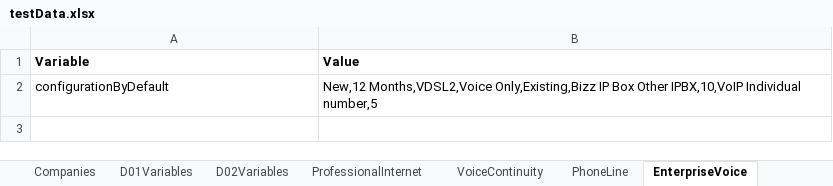
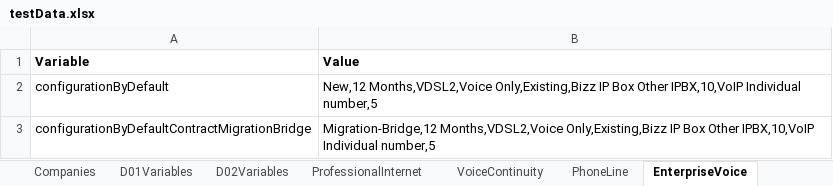
Before and after one commit to aesteves-inw/Migration_Repo_SOI, an Excel workbook: testDataRepository/testData.xlsx, sheet EnterpriseVoice, drawn as a sheet; values as stored, in another font and other column widths than the file's, no borders; the diff names each change by its address in the sheet, - before the commit and + after, or states it on an @@ line.

```diff
--- a/testDataRepository/testData.xlsx (sheet EnterpriseVoice)
+++ b/testDataRepository/testData.xlsx (sheet EnterpriseVoice)
+row 3: configurationByDefaultContractMigrationBridge | Migration-Bridge,12 Months,VDSL2,Voice Only,Existing,Bizz IP Box Other IPBX,10,VoIP Individual number,5
```
Also changed, not shown: sheet Enterprise Call & Surf FullFibe, sheet PhoneLine, 4 other files.
